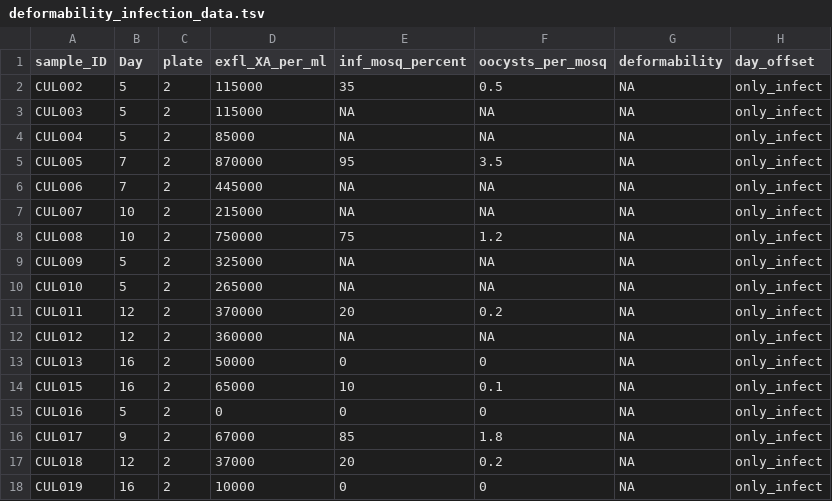
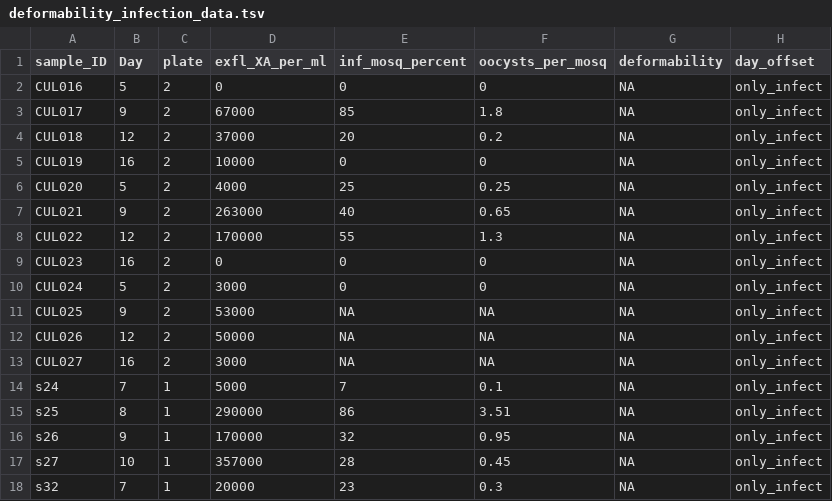
Before and after one commit to glaParaBio/deformable-infectious-pfalciparum-gams, a TSV file: ref_data/deformability_infection_data.tsv, drawn as a sheet; only a part is shown; the shorter side is filled out with more unchanged rows.

Commit message:
Exclude samples from CUL01 to CUL15

```diff
--- a/ref_data/deformability_infection_data.tsv
+++ b/ref_data/deformability_infection_data.tsv
@@ -1,15 +1,2 @@
 sample_ID	Day	plate	exfl_XA_per_ml	inf_mosq_percent	oocysts_per_mosq	deformability	day_offset
-CUL002	5	2	115000	35	0.5	NA	only_infect
-CUL003	5	2	115000	NA	NA	NA	only_infect
-CUL004	5	2	85000	NA	NA	NA	only_infect
-CUL005	7	2	870000	95	3.5	NA	only_infect
-CUL006	7	2	445000	NA	NA	NA	only_infect
-CUL007	10	2	215000	NA	NA	NA	only_infect
-CUL008	10	2	750000	75	1.2	NA	only_infect
-CUL009	5	2	325000	NA	NA	NA	only_infect
-CUL010	5	2	265000	NA	NA	NA	only_infect
-CUL011	12	2	370000	20	0.2	NA	only_infect
-CUL012	12	2	360000	NA	NA	NA	only_infect
-CUL013	16	2	50000	0	0	NA	only_infect
-CUL015	16	2	65000	10	0.1	NA	only_infect
 CUL016	5	2	0	0	0	NA	only_infect
```
Also changed, not shown: 1 other file.
